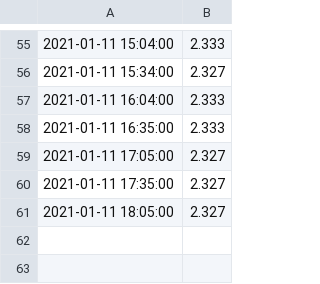
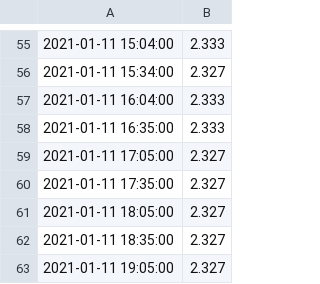
Before and after one commit to mikethebee/ttn-log-transfer-place, a CSV file: current_woky_loft_batt.csv, drawn as a sheet; only a part is shown, gaps mark what is left out.

Commit message:
new data feed

```diff
--- a/current_woky_loft_batt.csv
+++ b/current_woky_loft_batt.csv
@@ -61 +61,3 @@
 2021-01-11 18:05:00,2.327
+2021-01-11 18:35:00,2.327
+2021-01-11 19:05:00,2.327
```
Also changed, not shown: current_woky_loft_black.csv, current_woky_loft_red.csv, 2 other files.
